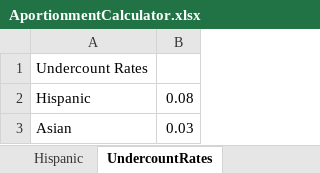
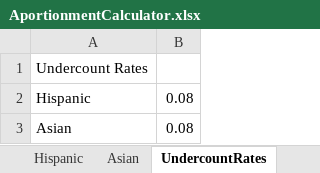
Before and after one commit to gerrymandr/census_project, an Excel workbook: AportionmentCalculator.xlsx, sheet UndercountRates, drawn as a sheet; values as stored, in another font and other column widths than the file's, no borders; 1 other sheet too large or unreadable and not compared; the diff names each change by its address in the sheet, - before the commit and + after, or states it on an @@ line.

```diff
--- a/AportionmentCalculator.xlsx (sheet UndercountRates)
+++ b/AportionmentCalculator.xlsx (sheet UndercountRates)
+sheet tab: Asian
-B3: 0.03
+B3: 0.08
```
Also changed, not shown: sheet Priorities, sheet Ranks, sheet Populations.
